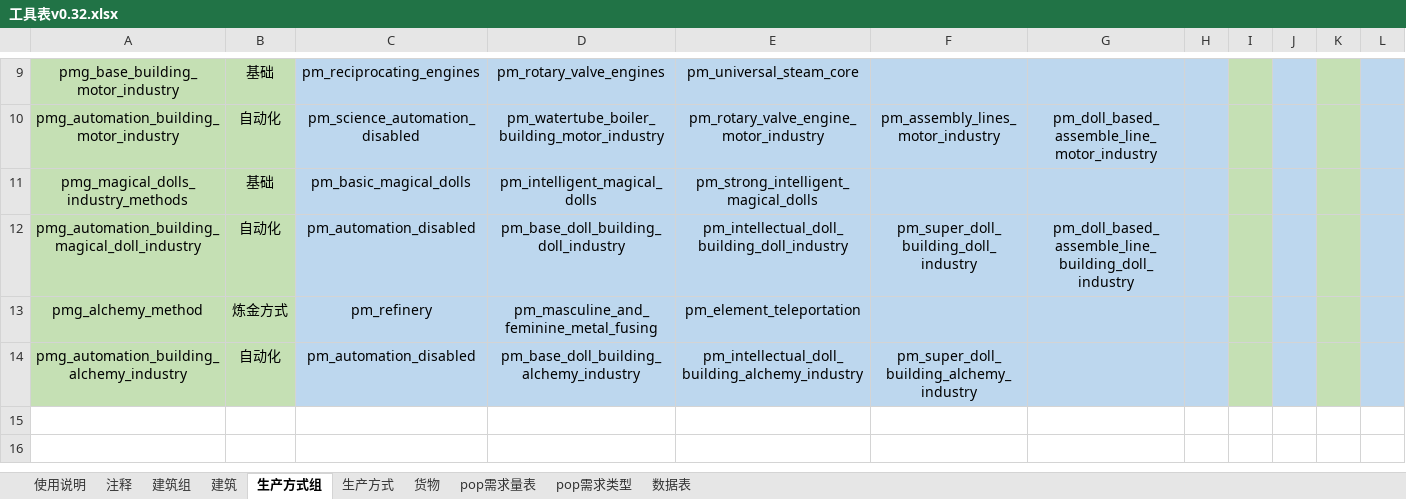
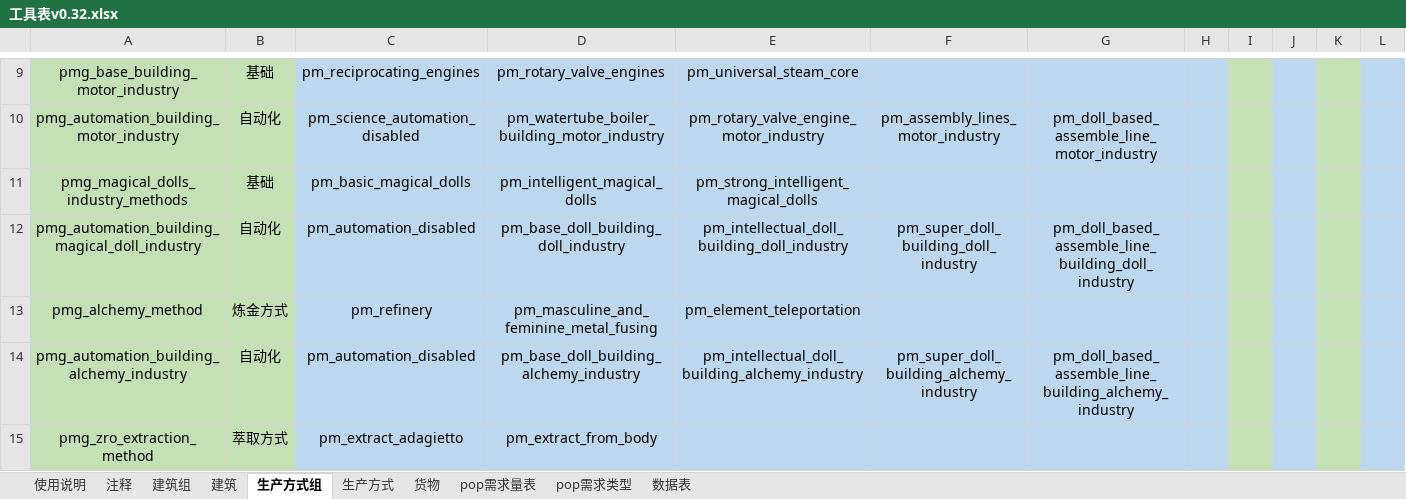
Before and after one commit to YFFtYHwsdj/Aurora-of-Magiscientia, an Excel workbook: 数值设定/工具表v0.32.xlsx, sheet 生产方式组, drawn as a sheet; only a part is shown, gaps mark what is left out; values as stored, in another font and other column widths than the file's, no borders; the diff names each change by its address in the sheet, - before the commit and + after, or states it on an @@ line.

```diff
--- a/数值设定/工具表v0.32.xlsx (sheet 生产方式组)
+++ b/数值设定/工具表v0.32.xlsx (sheet 生产方式组)
-G14: (empty)
+G14: pm_doll_based_assemble_line_building_alchemy_industry
+row 15: pmg_zro_extraction_method | 萃取方式 | pm_extract_adagietto | pm_extract_from_body
```
Also changed, not shown: sheet 生产方式, sheet 建筑, 数值设定/生产方式效率显示表.xlsx, 1 other file.
